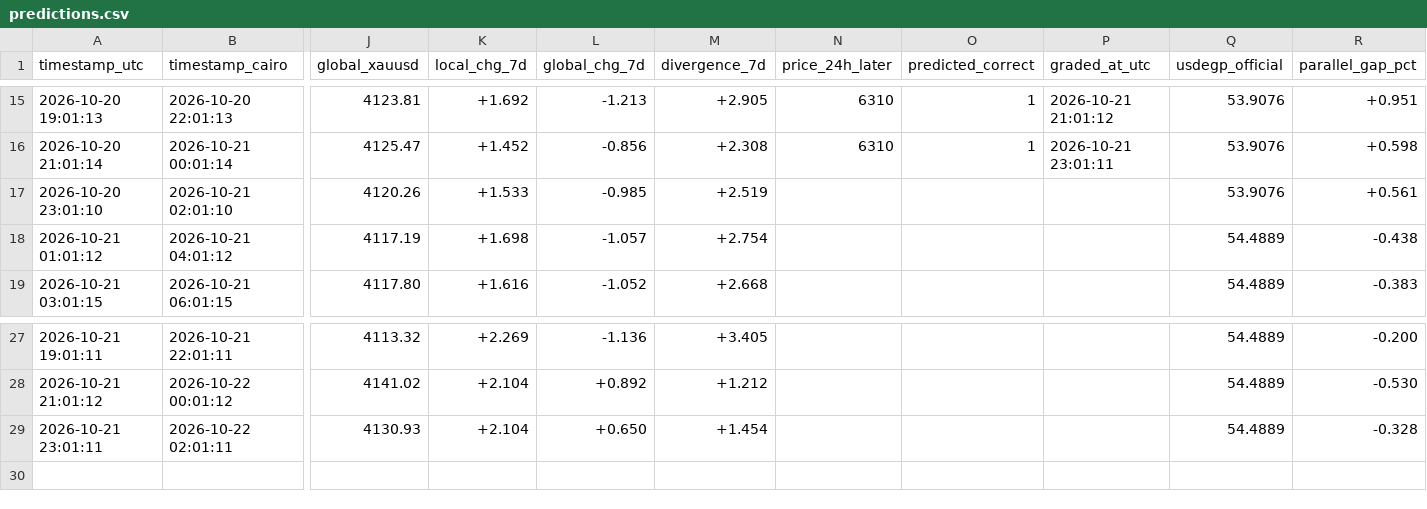
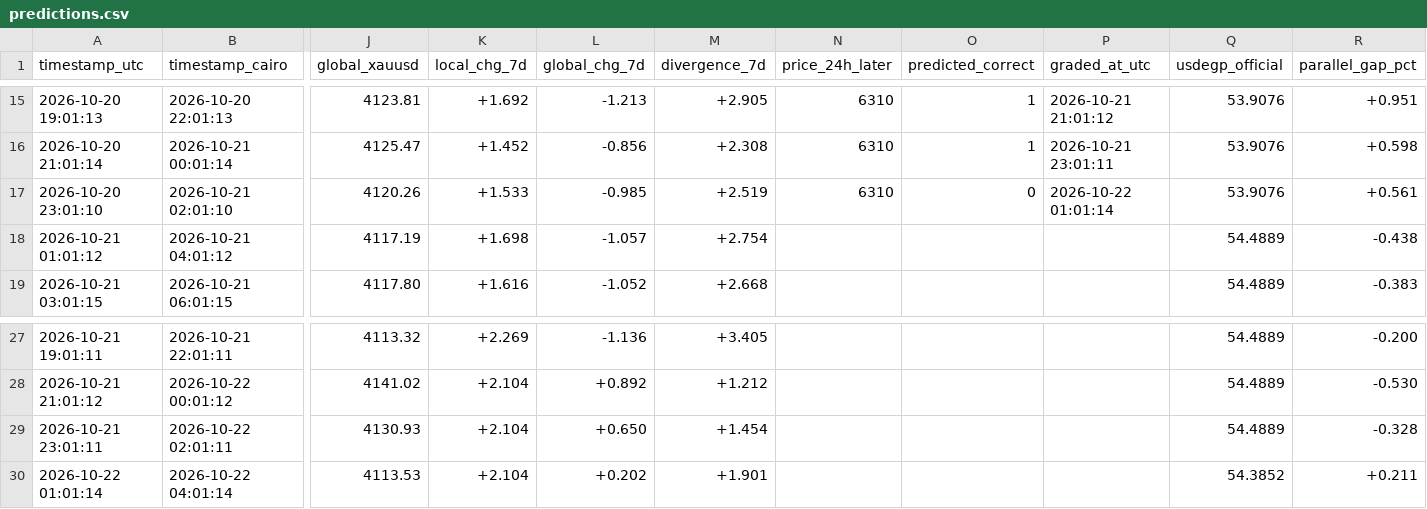
Before and after one commit to Moazahmed117823/gold_watcher, a CSV file: data/predictions.csv, drawn as a sheet; only a part is shown, gaps mark what is left out; rows hold the shown columns only; the diff names each change by its address in the sheet, - before the commit and + after, or states it on an @@ line.

```diff
--- a/data/predictions.csv
+++ b/data/predictions.csv
-N17 (price_24h_later): (empty)
+N17 (price_24h_later): 6310
-O17 (predicted_correct): (empty)
+O17 (predicted_correct): 0
-P17 (graded_at_utc): (empty)
+P17 (graded_at_utc): 2026-10-22 01:01:14
+row 30: 2026-10-22 01:01:14 | 2026-10-22 04:01:14 | 4113.53 | +2.104 | +0.202 | +1.901 |  |  |  | 54.3852 | +0.211
```
Also changed, not shown: data/gold_prices.csv, data/levels_history.csv.
